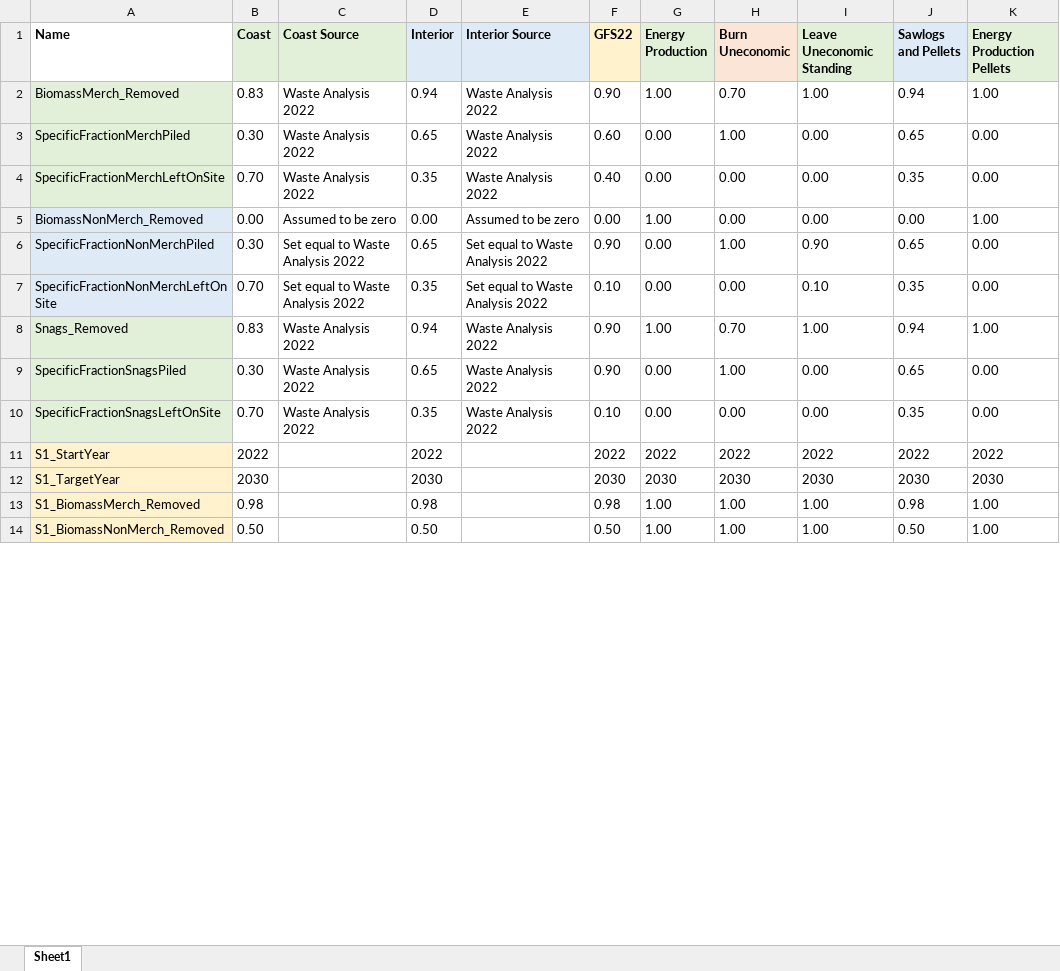
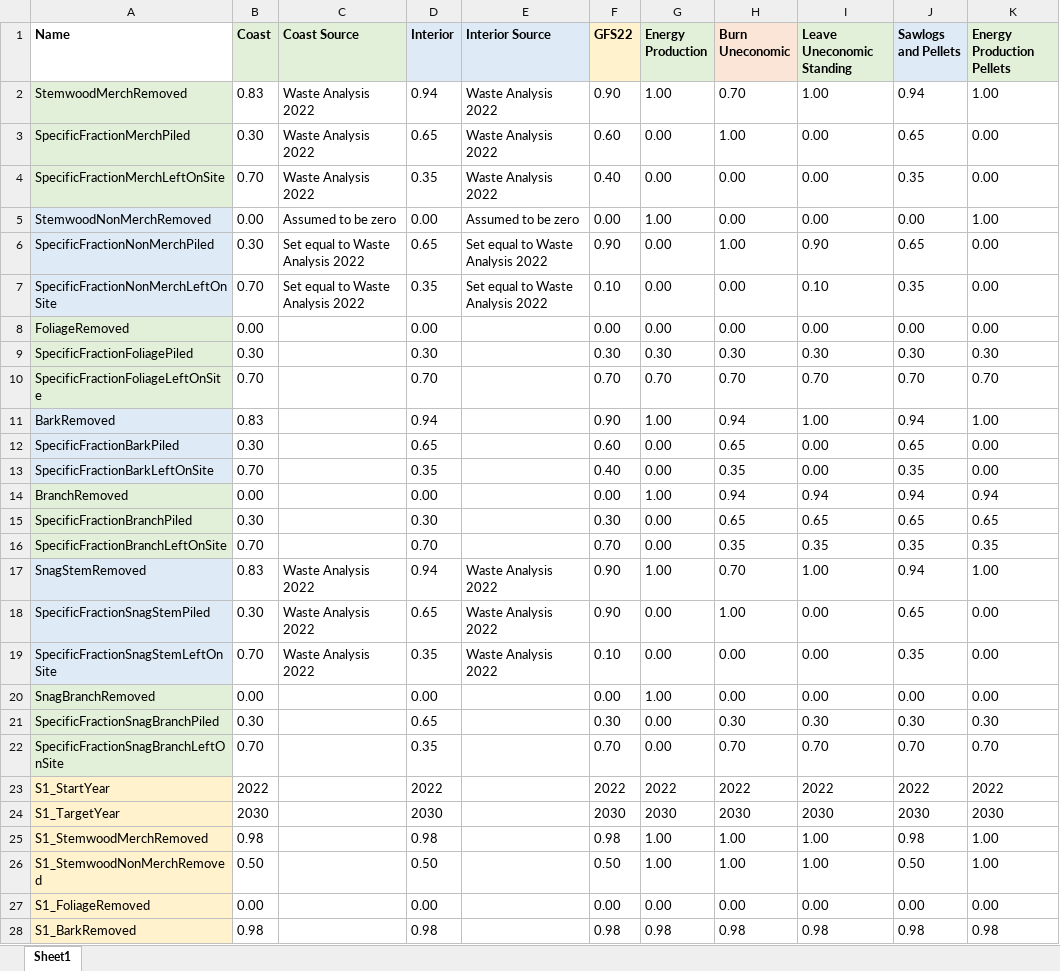
Before and after one commit to RobbieHember/fcgadgets, an Excel workbook: cbrunner/Parameters/Parameters_FelledFate.xlsx, sheet Sheet1, drawn as a sheet; only a part is shown; values as stored, in another font and other column widths than the file's, no borders; addresses are those after the commit; the diff covers the shown part only; the diff names each change by its address in the sheet, - before the commit and + after, or states it on an @@ line.

```diff
--- a/cbrunner/Parameters/Parameters_FelledFate.xlsx (sheet Sheet1)
+++ b/cbrunner/Parameters/Parameters_FelledFate.xlsx (sheet Sheet1)
-A2 (Name): BiomassMerch_Removed
+A2 (Name): StemwoodMerchRemoved
-A5 (Name): BiomassNonMerch_Removed
+A5 (Name): StemwoodNonMerchRemoved
+row 8: FoliageRemoved | 0.00 |  | 0.00 |  | 0.00 | 0.00 | 0.00 | 0.00 | 0.00 | 0.00
+row 9: SpecificFractionFoliagePiled | 0.30 |  | 0.30 |  | 0.30 | 0.30 | 0.30 | 0.30 | 0.30 | 0.30
+row 10: SpecificFractionFoliageLeftOnSite | 0.70 |  | 0.70 |  | 0.70 | 0.70 | 0.70 | 0.70 | 0.70 | 0.70
+row 11: BarkRemoved | 0.83 |  | 0.94 |  | 0.90 | 1.00 | 0.94 | 1.00 | 0.94 | 1.00
+row 12: SpecificFractionBarkPiled | 0.30 |  | 0.65 |  | 0.60 | 0.00 | 0.65 | 0.00 | 0.65 | 0.00
+row 13: SpecificFractionBarkLeftOnSite | 0.70 |  | 0.35 |  | 0.40 | 0.00 | 0.35 | 0.00 | 0.35 | 0.00
+row 14: BranchRemoved | 0.00 |  | 0.00 |  | 0.00 | 1.00 | 0.94 | 0.94 | 0.94 | 0.94
+row 15: SpecificFractionBranchPiled | 0.30 |  | 0.30 |  | 0.30 | 0.00 | 0.65 | 0.65 | 0.65 | 0.65
+row 16: SpecificFractionBranchLeftOnSite | 0.70 |  | 0.70 |  | 0.70 | 0.00 | 0.35 | 0.35 | 0.35 | 0.35
-A17 (Name): Snags_Removed
+A17 (Name): SnagStemRemoved
-A17:A19 fill: #E2F0D9
+A17:A19 fill: #DEEBF7
-A18 (Name): SpecificFractionSnagsPiled
+A18 (Name): SpecificFractionSnagStemPiled
-A19 (Name): SpecificFractionSnagsLeftOnSite
+A19 (Name): SpecificFractionSnagStemLeftOnSite
+row 20: SnagBranchRemoved | 0.00 |  | 0.00 |  | 0.00 | 1.00 | 0.00 | 0.00 | 0.00 | 0.00
+row 21: SpecificFractionSnagBranchPiled | 0.30 |  | 0.65 |  | 0.30 | 0.00 | 0.30 | 0.30 | 0.30 | 0.30
+row 22: SpecificFractionSnagBranchLeftOnSite | 0.70 |  | 0.35 |  | 0.70 | 0.00 | 0.70 | 0.70 | 0.70 | 0.70
-A25 (Name): S1_BiomassMerch_Removed
+A25 (Name): S1_StemwoodMerchRemoved
-A26 (Name): S1_BiomassNonMerch_Removed
+A26 (Name): S1_StemwoodNonMerchRemoved
+row 27: S1_FoliageRemoved | 0.00 |  | 0.00 |  | 0.00 | 0.00 | 0.00 | 0.00 | 0.00 | 0.00
+row 28: S1_BarkRemoved | 0.98 |  | 0.98 |  | 0.98 | 0.98 | 0.98 | 0.98 | 0.98 | 0.98
```
Also changed, not shown: 2 added rows and 1 edited cell elsewhere in this sheet, formulas that keep their value, cbrunner/Parameters/Parameters_Disturbances.xlsx, cbrunner/Parameters/Parameters_OnTheFly.xlsx, 49 other files.
